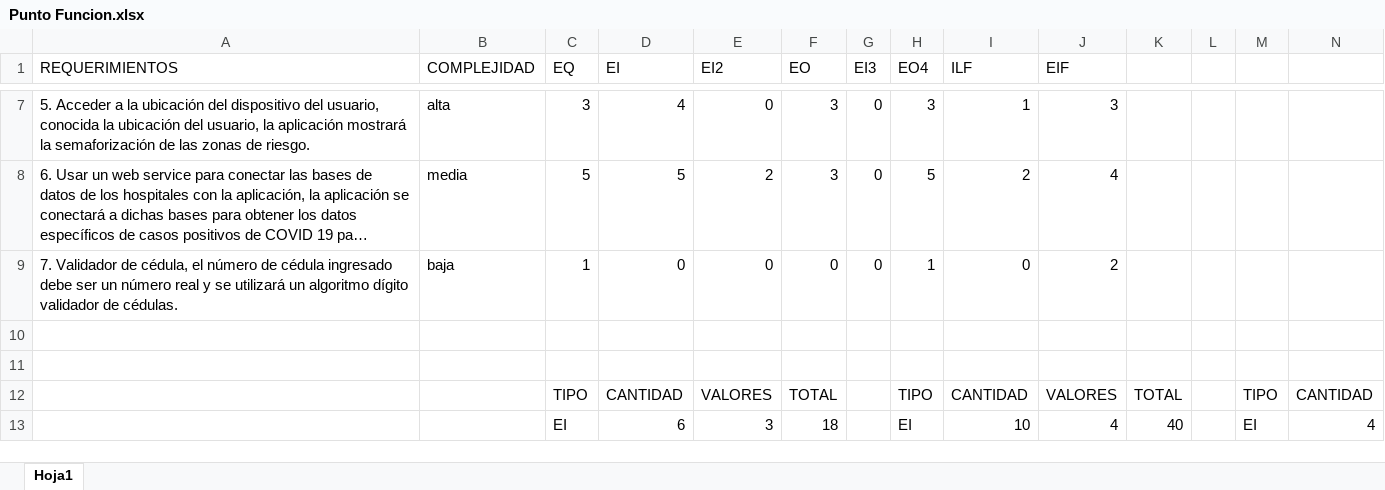
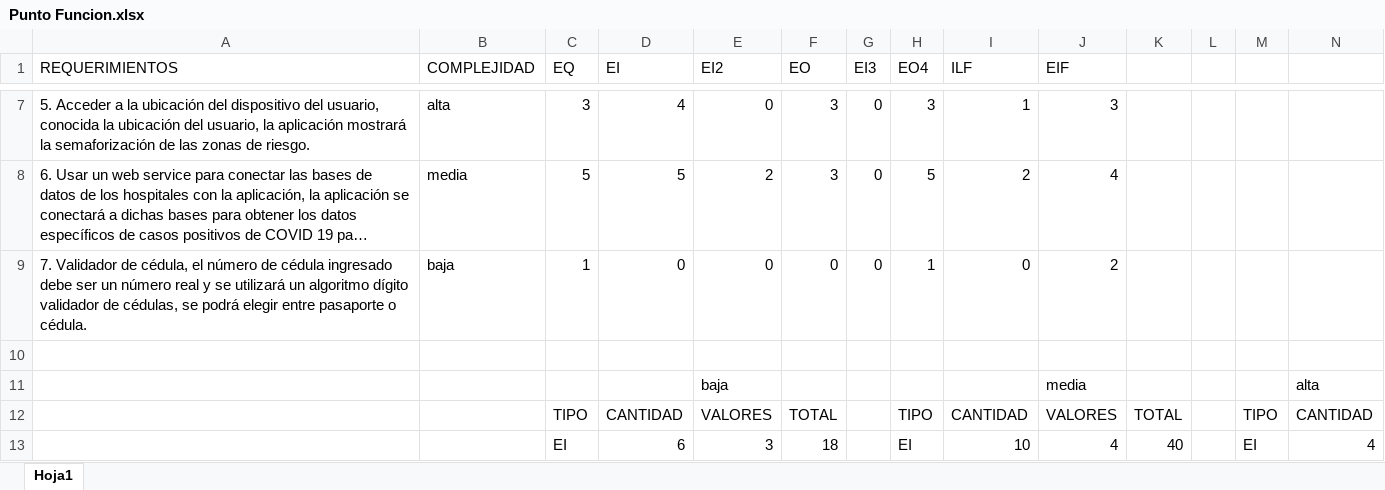
Before and after one commit to ian0000/PROYECTO-IS-II, an Excel workbook: Punto Funcion.xlsx, sheet Hoja1, drawn as a sheet; only a part is shown, gaps mark what is left out; long unchanged cells end in …; values as stored, in another font and other column widths than the file's, no borders; table styles not drawn; rows hold the shown columns only; the diff covers the shown part only; the diff names each change by its address in the sheet, - before the commit and + after, or states it on an @@ line.

```diff
--- a/Punto Funcion.xlsx (sheet Hoja1)
+++ b/Punto Funcion.xlsx (sheet Hoja1)
-A9 (REQUERIMIENTOS): …validador de cédulas.
+A9 (REQUERIMIENTOS): …validador de cédulas, se podrá elegir entre pasaporte o cédula.
-row 11: (empty)
+row 11:  |  |  |  | baja |  |  |  |  | media |  |  |  | alta
```
Also changed, not shown: 17 added rows, 10 edited cells and cell formats elsewhere in this sheet, 1 other file.
